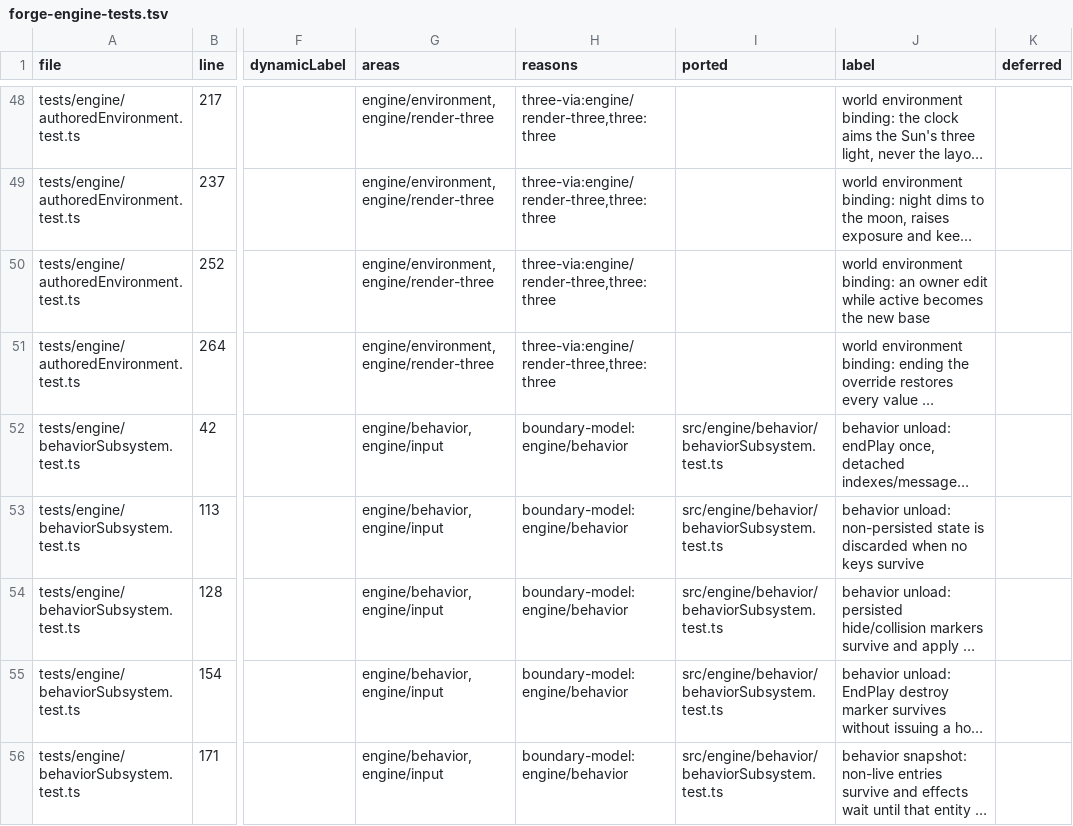
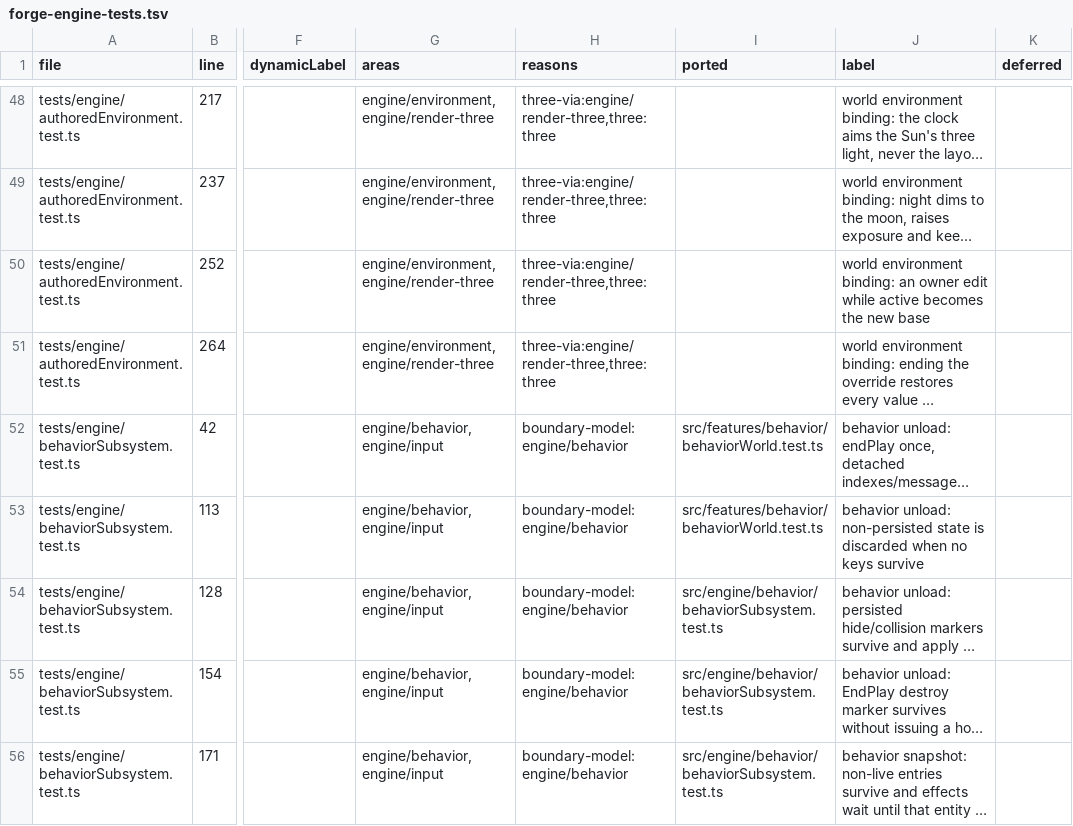
Before and after one commit to emrtrn/Forge-WebGPU, a TSV file: docs/port/forge-engine-tests.tsv, drawn as a sheet; only a part is shown, gaps mark what is left out; long unchanged cells end in …; the diff names each change by its address in the sheet, - before the commit and + after, or states it on an @@ line.

Commit message:
test(runtime): port behavior unload checks to World

```diff
--- a/docs/port/forge-engine-tests.tsv
+++ b/docs/port/forge-engine-tests.tsv
-I52:I53 (ported): src/engine/behavior/behaviorSubsystem.test.ts
+I52:I53 (ported): src/features/behavior/behaviorWorld.test.ts
```
Also changed, not shown: 3 other files.
